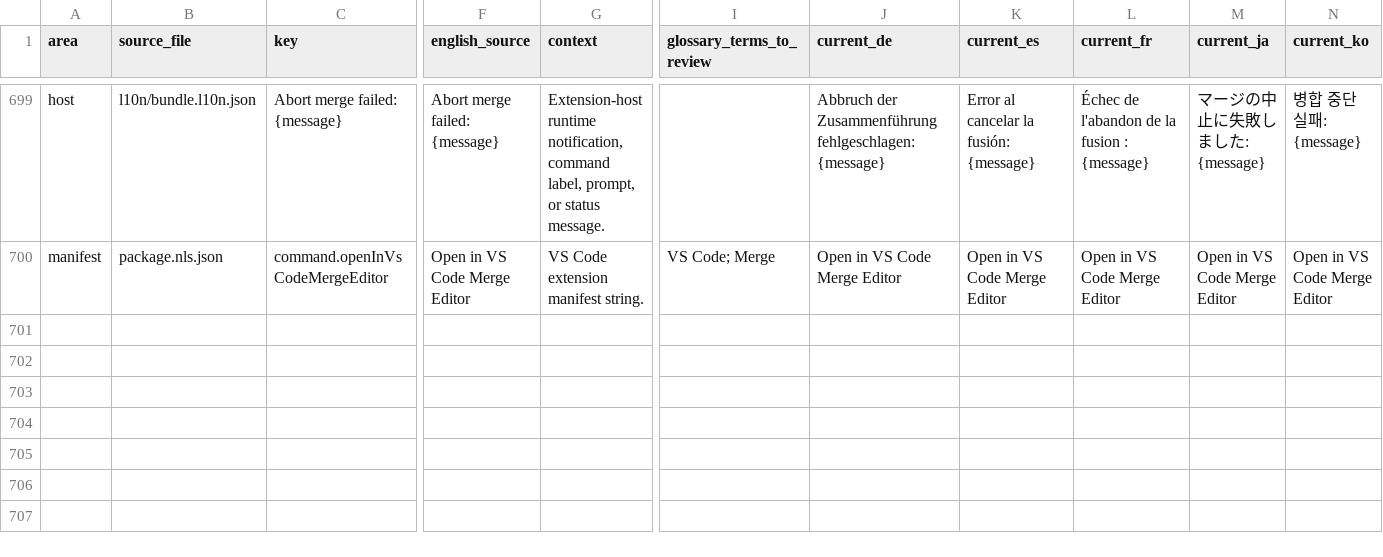
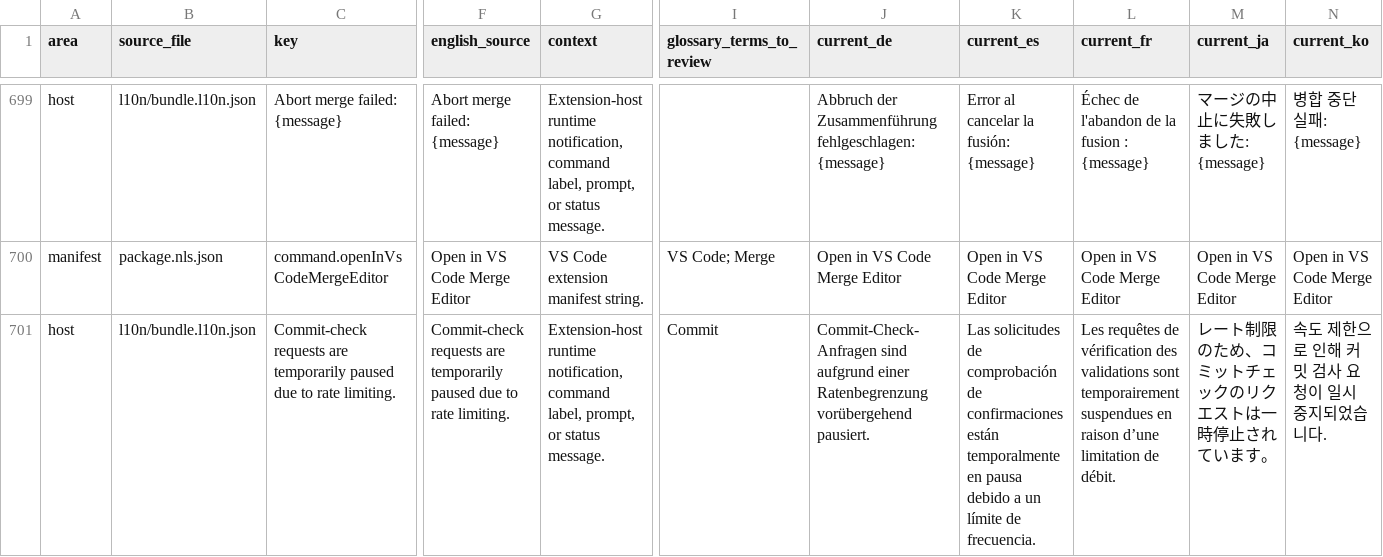
Before and after one commit to MaheshKok/IntelliGit, a CSV file: docs/localization/localization_translation_review.csv, drawn as a sheet; only a part is shown, gaps mark what is left out; rows hold the shown columns only; the diff names each change by its address in the sheet, - before the commit and + after, or states it on an @@ line.

Commit message:
feat(commit-checks): protect GitLab and Bitbucket quotas (#131)
* fix(commit-checks): share runtime cache and github gate

* feat(commit-checks): persist terminal snapshots

* feat(commit-checks): batch visible-row requests

* chore(release): bump version to 0.17.0

* fix(commit-checks): bound exact viewport demand

* fix(commit-checks): bound visible retry schedules

* feat(commit-checks): cache negative results with bounded refresh

* fix(commit-checks): stop before github quota exhaustion

* fix(changes): restore cached file counts on startup

* test(commit-checks): cover idle multi-repo request bounds

* test(extension): mock restored file count

* chore(release): bump version to 0.17.1

* docs(commit-checks): add caching/rate-limit design and planning docs

Captures the persistent-cache and rate-limit-gate architecture plan plus
prior multi-repo-views planning notes alongside the implementation.

* fix(commit-checks): gate demand by host visibility

=== Problem ===
VS Code webview documents can report visible while their host view or panel is hidden, allowing hidden commit-check demand and retry work.

=== Fixed ===
- Forward host visibility changes and the initial ready-state visibility for docked and undocked graph surfaces.
- Withhold viewport demand and clear retry timers while a host reports its surface hidden.

=== Added ===
- Typed visibility protocol handling and integration coverage for initial and changed visibility.
- Markdown language identifiers for the commit-checks design plan fences.

=== Preserved ===
- Exact viewport demand, existing check refresh behavior, and cleanup on unmount.

=== Tests ===
- bun run format:check
- bun run lint
- bun run architecture:check
- bun run react-doctor (29 existing optional warnings)
- bun run typecheck
- bun run build
- bun run test (1,395 passed)

* feat(commit-checks): add provider request gate registry

* fix(commit-checks): share safeguards across providers

* docs(commit-checks): document provider rate-limit safeguards

* fix(commit-checks): reset active provider gates safely

* fix(commit-checks): ignore stale provider rate metadata

* fix(commit-checks): ignore stale provider rate errors

* chore(release): bump version to 0.17.2

* fix(commit-checks): serialize persistent cache writes

```diff
--- a/docs/localization/localization_translation_review.csv
+++ b/docs/localization/localization_translation_review.csv
+row 701: host | l10n/bundle.l10n.json | Commit-check requests are temporarily paused due to rate limiting. | Commit-check requests are temporarily paused due to rate limiting. | Extension-host runtime notification, command label, prompt, or status message. | Commit | Commit-Check-Anfragen sind aufgrund einer Ratenbegrenzung vorübergehend pausiert. | Las solicitudes de comprobación de confirmaciones están temporalmente en pausa debido a un límite de frecuencia. | Les requêtes de vérification des validations sont temporairement suspendues en raison d’une limitation de débit. | レート制限のため、コミットチェックのリクエストは一時停止されています。 | 속도 제한으로 인해 커밋 검사 요청이 일시 중지되었습니다.
```
Also changed, not shown: 25 other files.
